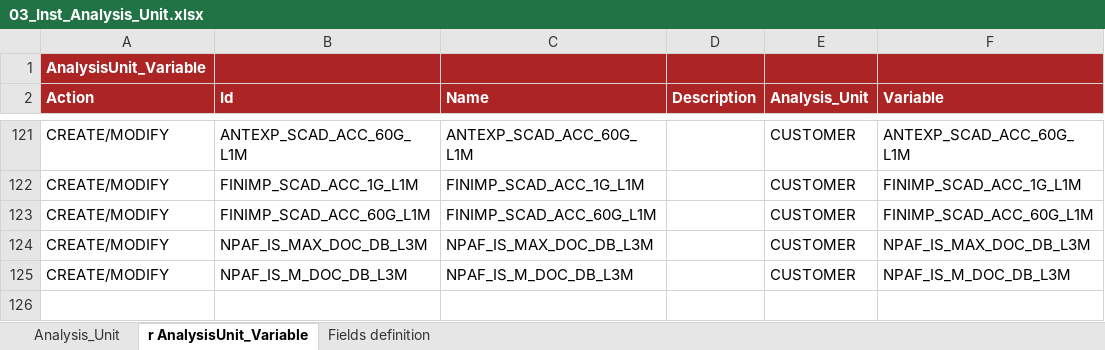
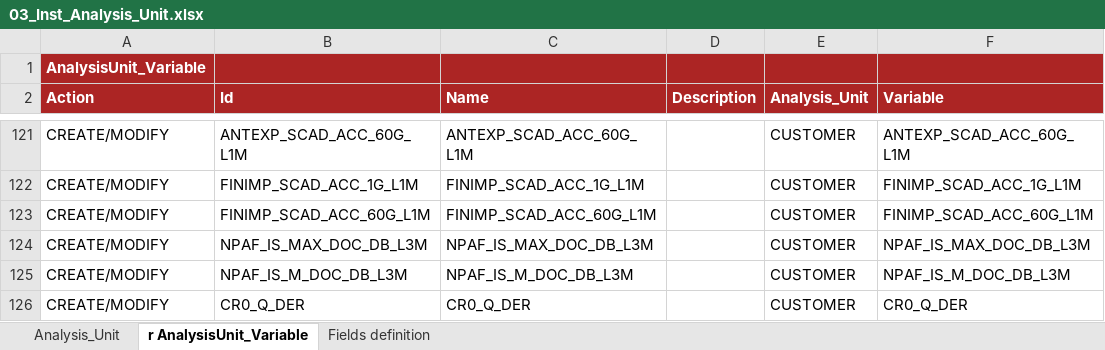
Before and after one commit to cybertop35/intelliJConf, an Excel workbook: earlywarning-pom/earlywarning-config/src/baf-configuration/07_LIB_EWS_IT/libFormula SIT/03_Inst_Analysis_Unit.xlsx, sheet r AnalysisUnit_Variable, drawn as a sheet; only a part is shown, gaps mark what is left out; values as stored, in another font and other column widths than the file's, no borders; charts and pictures not drawn; the diff names each change by its address in the sheet, - before the commit and + after, or states it on an @@ line.

```diff
--- a/earlywarning-pom/earlywarning-config/src/baf-configuration/07_LIB_EWS_IT/libFormula SIT/03_Inst_Analysis_Unit.xlsx (sheet r AnalysisUnit_Variable)
+++ b/earlywarning-pom/earlywarning-config/src/baf-configuration/07_LIB_EWS_IT/libFormula SIT/03_Inst_Analysis_Unit.xlsx (sheet r AnalysisUnit_Variable)
+row 126: CREATE/MODIFY | CR0_Q_DER | CR0_Q_DER |  | CUSTOMER | CR0_Q_DER
```
Also changed, not shown: earlywarning-pom/earlywarning-config/src/baf-configuration/07_LIB_EWS_IT/libFormula SIT/02_Inst_Variable_fixed.xlsx, earlywarning-pom/earlywarning-config/src/baf-configuration/07_LIB_EWS_IT/libFormula SIT/07_LibFormula.xlsx, 21 other files.
